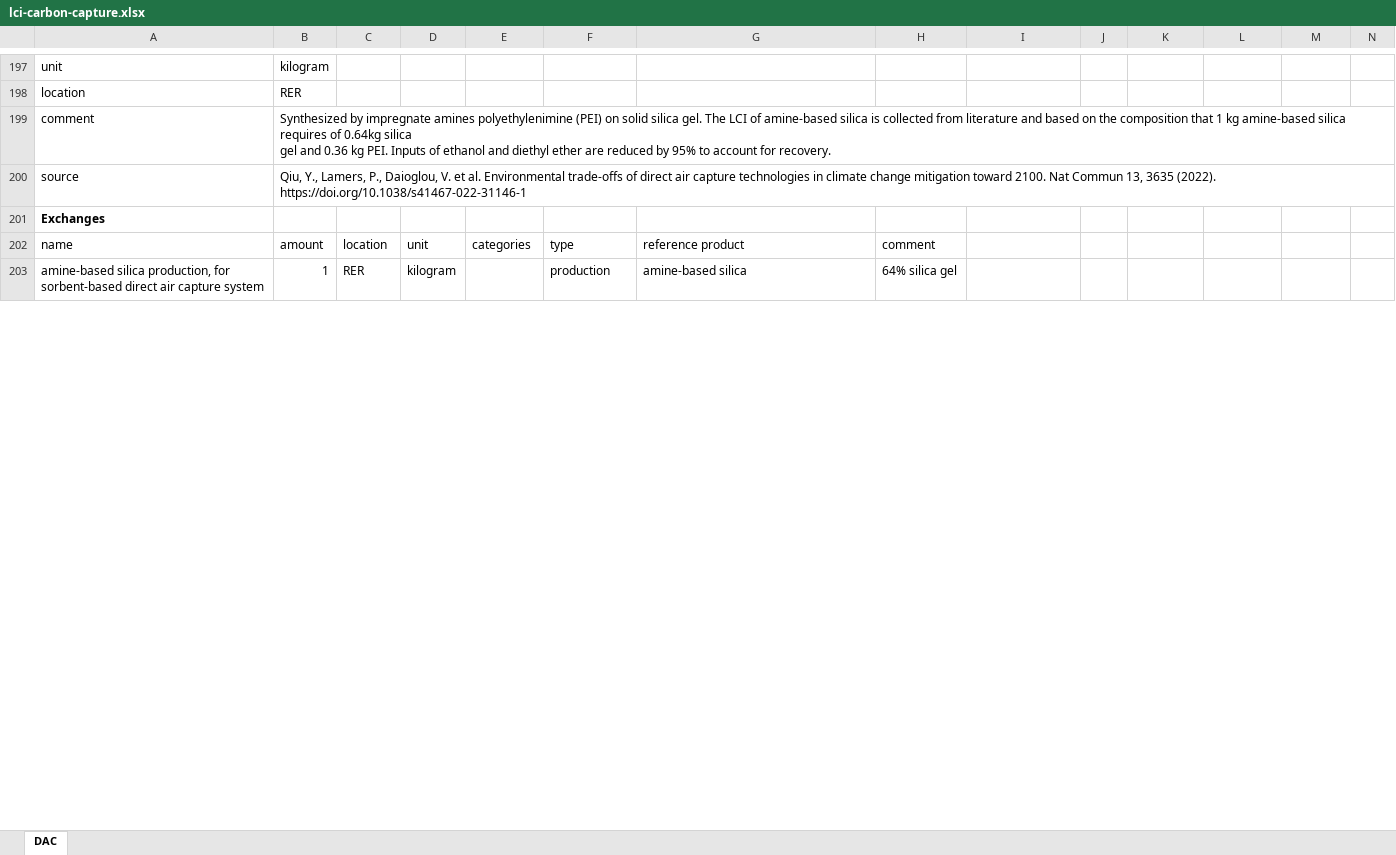
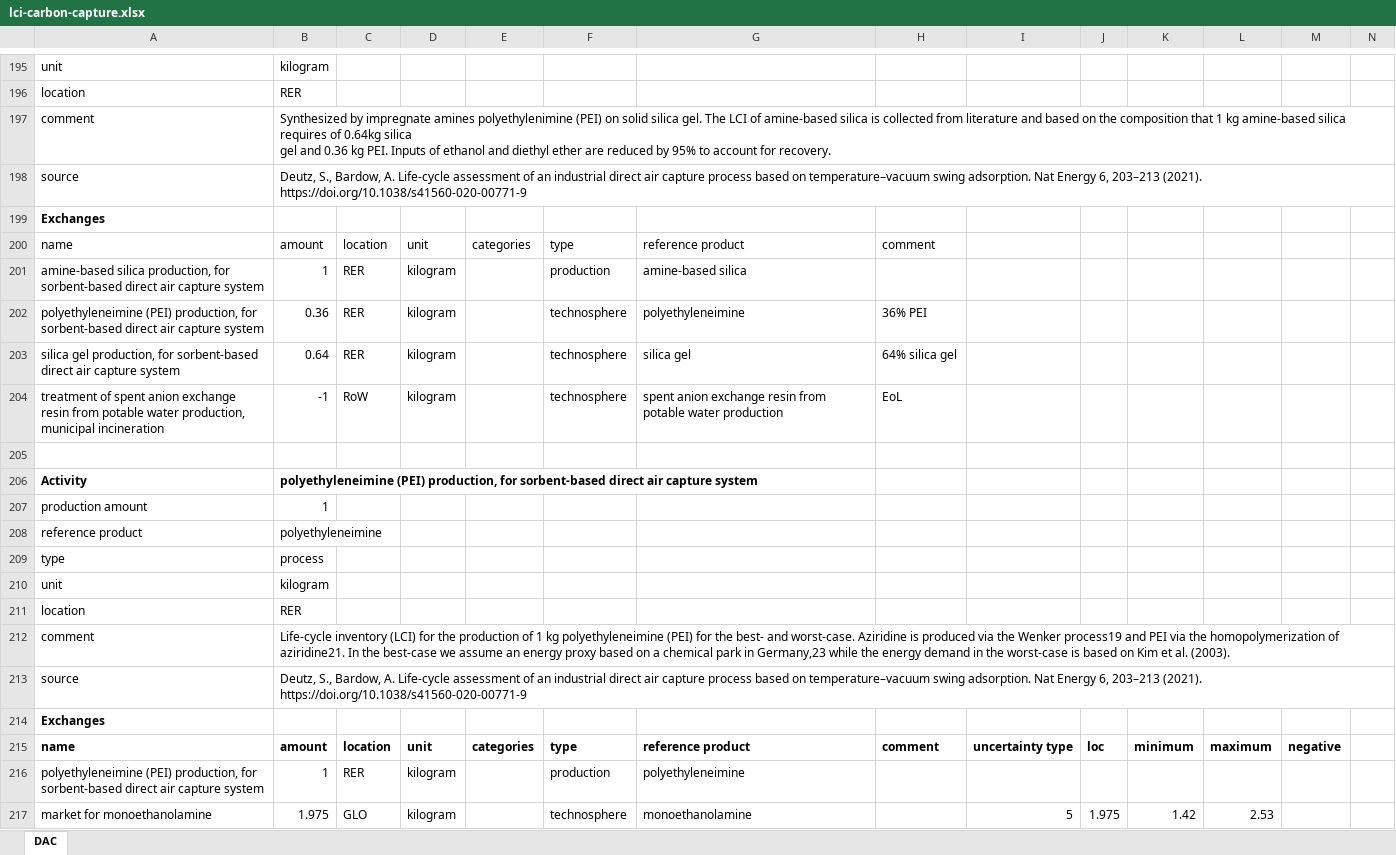
Before and after one commit to romainsacchi/rmnd-lca, an Excel workbook: premise/data/additional_inventories/lci-carbon-capture.xlsx, sheet DAC, drawn as a sheet; only a part is shown, gaps mark what is left out; values as stored, in another font and other column widths than the file's, no borders; addresses are those after the commit; rows hold the shown columns only; the diff covers the shown part only; the diff names each change by its address in the sheet, - before the commit and + after, or states it on an @@ line.

```diff
--- a/premise/data/additional_inventories/lci-carbon-capture.xlsx (sheet DAC)
+++ b/premise/data/additional_inventories/lci-carbon-capture.xlsx (sheet DAC)
-B198: Qiu, Y., Lamers, P., Daioglou, V. et al. Environmental trade-offs of direct air capture technologies in climate change mitigation toward 2100. Nat Commun 13, 3635 (2022). https://doi.org/10.1038/s41467-022-31146-1
+B198: Deutz, S., Bardow, A. Life-cycle assessment of an industrial direct air capture process based on temperature–vacuum swing adsorption. Nat Energy 6, 203–213 (2021). https://doi.org/10.1038/s41560-020-00771-9
-H201: 64% silica gel
+H201: (empty)
+row 202: polyethyleneimine (PEI) production, for sorbent-based direct air capture system | 0.36 | RER | kilogram |  | technosphere | polyethyleneimine | 36% PEI
+row 203: silica gel production, for sorbent-based direct air capture system | 0.64 | RER | kilogram |  | technosphere | silica gel | 64% silica gel
+row 204: treatment of spent anion exchange resin from potable water production, municipal incineration | -1 | RoW | kilogram |  | technosphere | spent anion exchange resin from potable water production | EoL
+row 205: (empty)
+row 206: Activity | polyethyleneimine (PEI) production, for sorbent-based direct air capture system
+row 207: production amount | 1
+row 208: reference product | polyethyleneimine
+row 209: type | process
+row 210: unit | kilogram
+row 211: location | RER
+row 212: comment | Life-cycle inventory (LCI) for the production of 1 kg polyethyleneimine (PEI) for the best- and worst-case. Aziridine is produced via the Wenker process19 and PEI via the homopolymerization of aziridine21. In the best-case we assume an energy proxy based on a chemical park in Germany,23 while the energy demand in the worst-case is based on Kim et al. (2003).
+row 213: source | Deutz, S., Bardow, A. Life-cycle assessment of an industrial direct air capture process based on temperature–vacuum swing adsorption. Nat Energy 6, 203–213 (2021). https://doi.org/10.1038/s41560-020-00771-9
+row 214: Exchanges
+row 215: name | amount | location | unit | categories | type | reference product | comment | uncertainty type | loc | minimum | maximum | negative
+row 216: polyethyleneimine (PEI) production, for sorbent-based direct air capture system | 1 | RER | kilogram |  | production | polyethyleneimine
+row 217: market for monoethanolamine | 1.975 | GLO | kilogram |  | technosphere | monoethanolamine |  | 5 | 1.975 | 1.42 | 2.53
```
Also changed, not shown: 82 added rows, 19 removed rows, 120 edited cells and cell formats elsewhere in this sheet, formulas that keep their value, premise/data/additional_inventories/lci-batteries-LiS.xlsx, premise/data/additional_inventories/lci-fuel_cell.xlsx, 9 other files.
